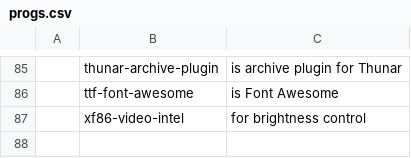
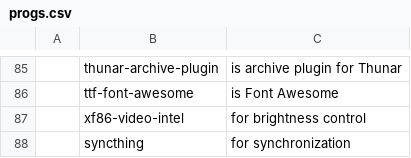
Before and after one commit to katrushenkov/KARBS, a CSV file: progs.csv, drawn as a sheet; only a part is shown, gaps mark what is left out; the diff names each change by its address in the sheet, - before the commit and + after, or states it on an @@ line.

Commit message:
add syncthing

```diff
--- a/progs.csv
+++ b/progs.csv
+row 88:  | syncthing | for synchronization
```
